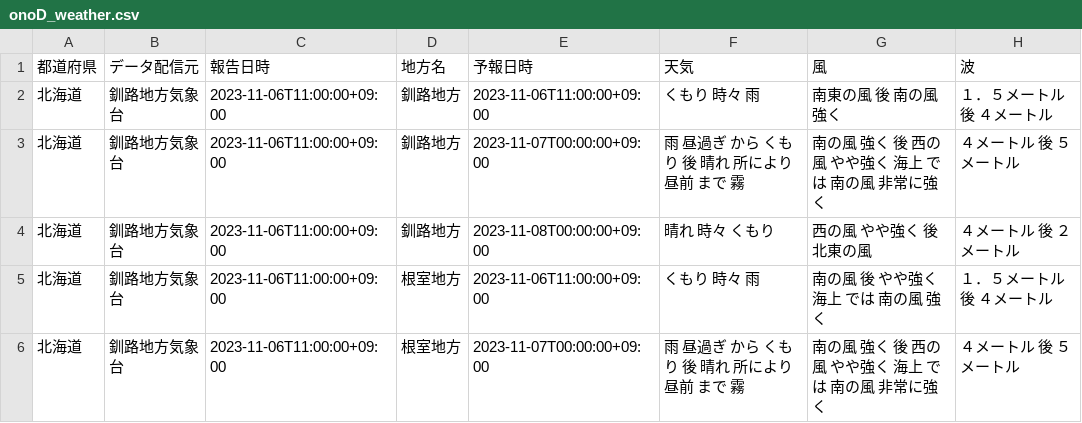
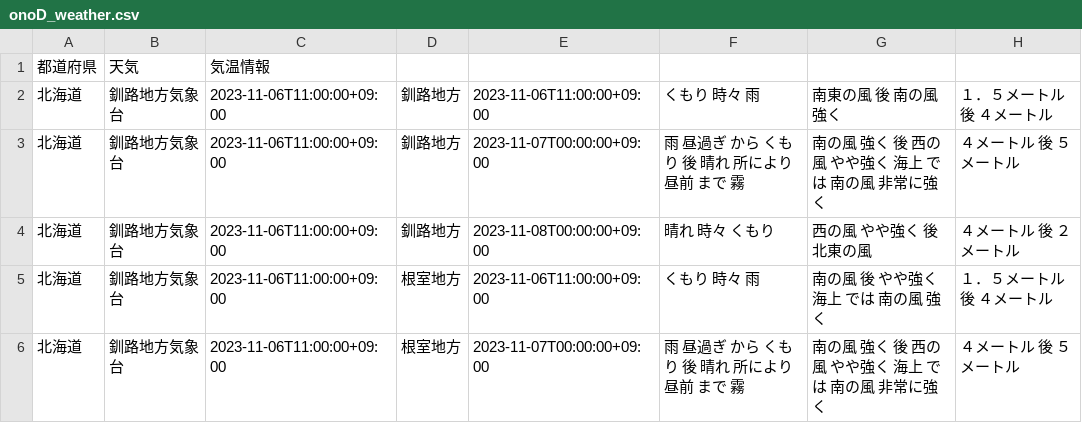
Before and after one commit to Kinji1240/test, a CSV file: onoD_weather.csv, drawn as a sheet; only a part is shown.

```diff
--- a/onoD_weather.csv
+++ b/onoD_weather.csv
@@ -1,2 +1,2 @@
-都道府県,データ配信元,報告日時,地方名,予報日時,天気,風,波
+都道府県,天気,気温情報
 北海道,釧路地方気象台,2023-11-06T11:00:00+09:00,釧路地方,2023-11-06T11:00:00+09:00,くもり　時々　雨,南東の風　後　南の風　強く,１．５メートル　後　４メートル
```
Also changed, not shown: 2 other files.
